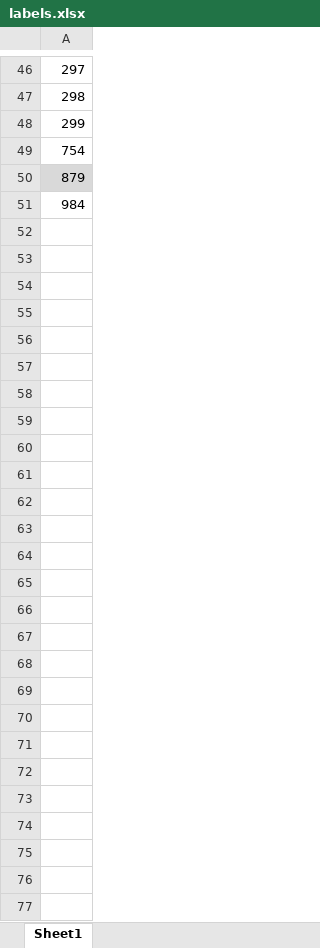
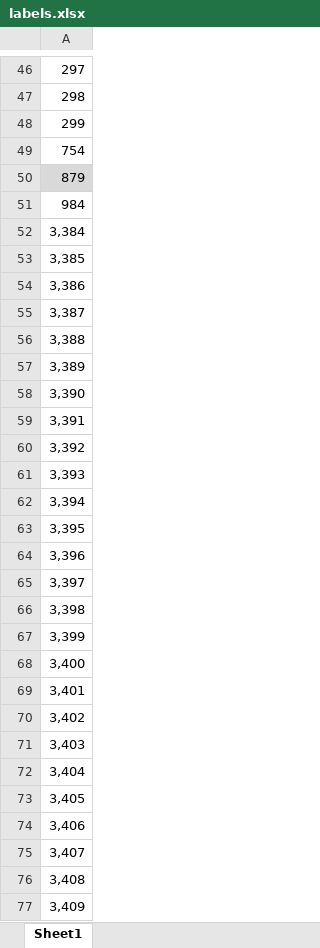
Before and after one commit to KL-DL-ML/federated-learning-autoencoder-anomaly-detection, an Excel workbook: data/raw/ENERGY/labels.xlsx, sheet Sheet1, drawn as a sheet; only a part is shown, gaps mark what is left out; values as stored, in another font and other column widths than the file's, no borders; table styles not drawn; the diff names each change by its address in the sheet, - before the commit and + after, or states it on an @@ line.

```diff
--- a/data/raw/ENERGY/labels.xlsx (sheet Sheet1)
+++ b/data/raw/ENERGY/labels.xlsx (sheet Sheet1)
+row 52: 3,384
+row 53: 3,385
+row 54: 3,386
+row 55: 3,387
+row 56: 3,388
+row 57: 3,389
+row 58: 3,390
+row 59: 3,391
+row 60: 3,392
+row 61: 3,393
+row 62: 3,394
+row 63: 3,395
+row 64: 3,396
+row 65: 3,397
+row 66: 3,398
+row 67: 3,399
+row 68: 3,400
+row 69: 3,401
+row 70: 3,402
+row 71: 3,403
+row 72: 3,404
+row 73: 3,405
+row 74: 3,406
+row 75: 3,407
+row 76: 3,408
+row 77: 3,409
```
Also changed, not shown: 11 other files.
